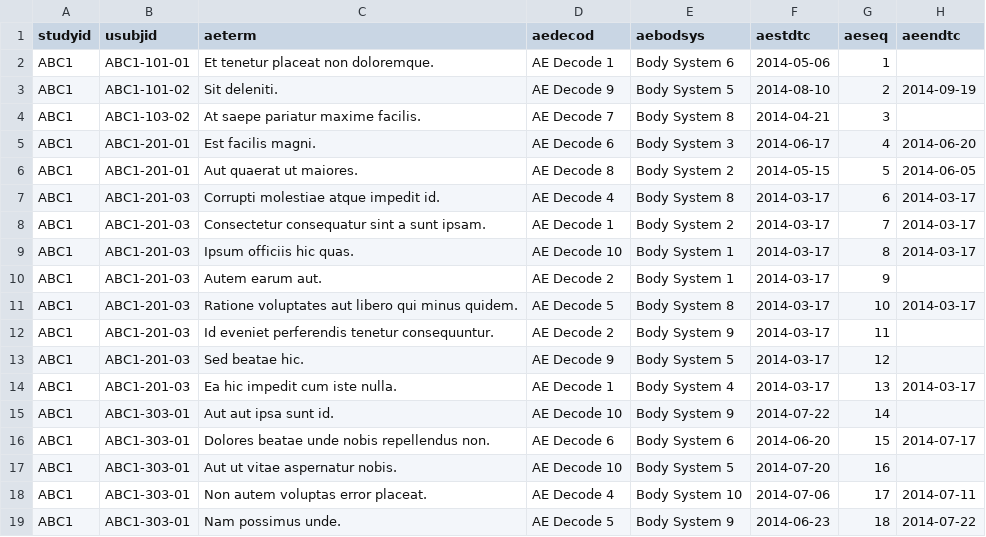
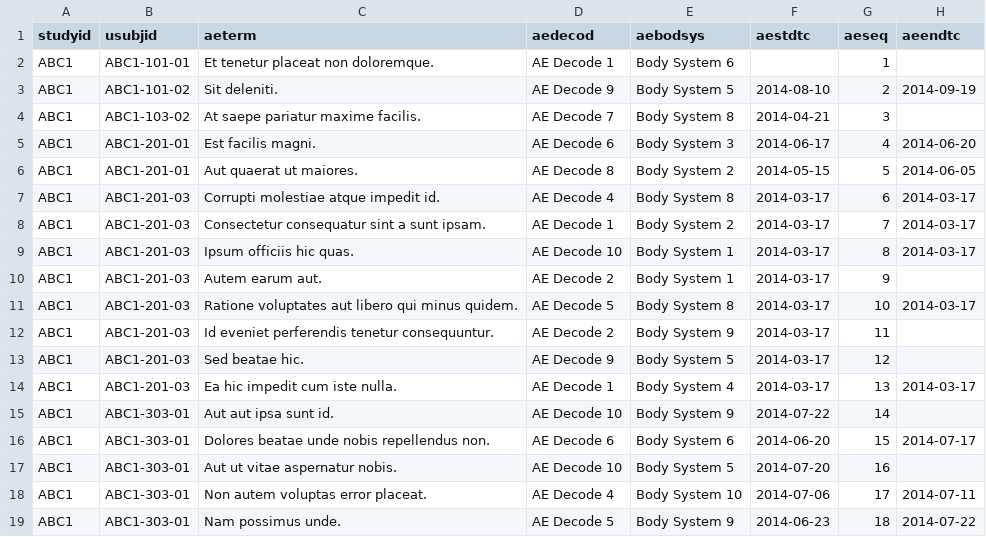
Before and after one commit to davbre/dummy-sdtm, a CSV file: output/ABC1_ae.csv, drawn as a sheet; the diff names each change by its address in the sheet, - before the commit and + after, or states it on an @@ line.

```diff
--- a/output/ABC1_ae.csv
+++ b/output/ABC1_ae.csv
-F2 (aestdtc): 2014-05-06
+F2 (aestdtc): (empty)
```
Also changed, not shown: 14 other files.
